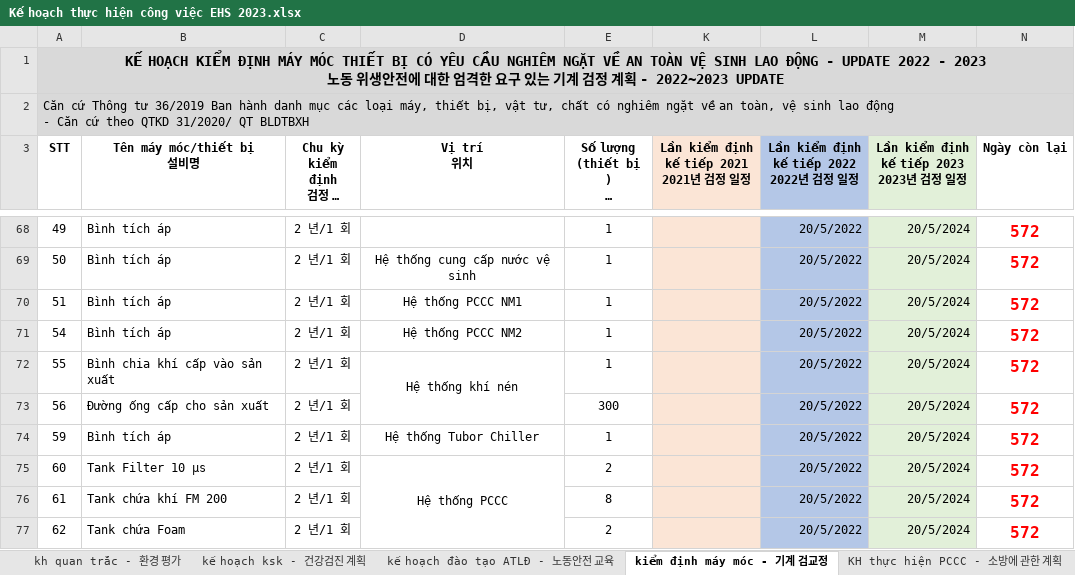
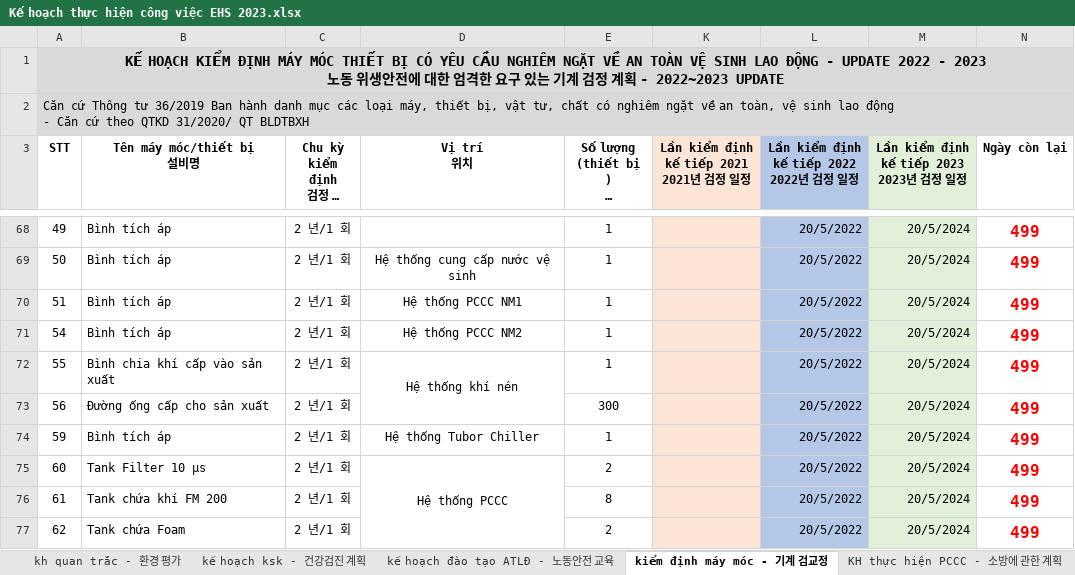
Before and after one commit to DangLinh92/DOTNET, an Excel workbook: ASP.NET CORE/HRMNS/Kế hoạch thực hiện công việc EHS 2023.xlsx, sheet kiểm định máy móc - 기계 검교정, drawn as a sheet; only a part is shown, gaps mark what is left out; long unchanged cells end in …; values as stored, in another font and other column widths than the file's, no borders; conditional formats not drawn; the diff covers the shown part only; the diff names each change by its address in the sheet, - before the commit and + after, or states it on an @@ line.

```diff
--- a/ASP.NET CORE/HRMNS/Kế hoạch thực hiện công việc EHS 2023.xlsx (sheet kiểm định máy móc - 기계 검교정)
+++ b/ASP.NET CORE/HRMNS/Kế hoạch thực hiện công việc EHS 2023.xlsx (sheet kiểm định máy móc - 기계 검교정)
-N68:N77 (Ngày còn lại): 572
+N68:N77 (Ngày còn lại): 499
```
Also changed, not shown: 48 edited cells elsewhere in this sheet, sheet An toàn bức xạ, sheet TOTAL, hidden cells, ASP.NET CORE/HRMNS/HRMS/wwwroot/templates/Ehs_NoiDungDemucChiTietTemplate.xlsx, ASP.NET CORE/HRMNS/Thay đổi tăng ca ngày lễ (1).xlsx, 35 other files.
